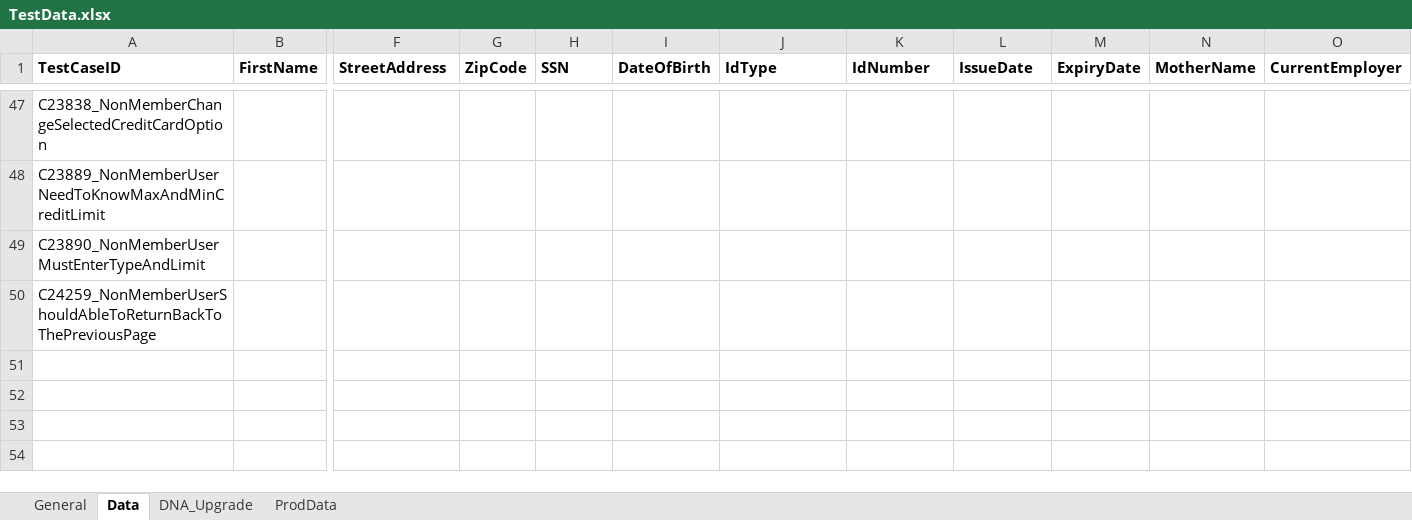
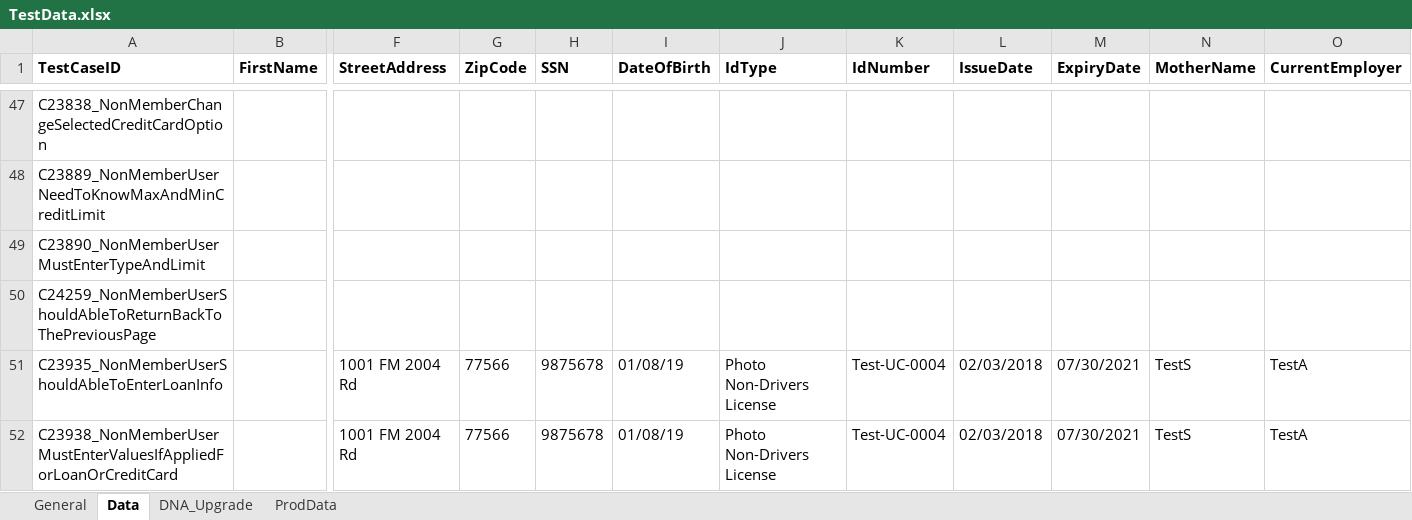
Before and after one commit to mamata-create/TDECUProjects, an Excel workbook: InstantOpen/src/main/java/com/Resources/TestData.xlsx, sheet Data, drawn as a sheet; only a part is shown, gaps mark what is left out; values as stored, in another font and other column widths than the file's, no borders; rows hold the shown columns only; the diff names each change by its address in the sheet, - before the commit and + after, or states it on an @@ line.

Commit message:
New scripts added for Applicant Info

```diff
--- a/InstantOpen/src/main/java/com/Resources/TestData.xlsx (sheet Data)
+++ b/InstantOpen/src/main/java/com/Resources/TestData.xlsx (sheet Data)
+row 51: C23935_NonMemberUserShouldAbleToEnterLoanInfo |  | 1001 FM 2004 Rd | 77566 | 9875678 | 01/08/19 | Photo Non-Drivers License | Test-UC-0004 | 02/03/2018 | 07/30/2021 | TestS | TestA
+row 52: C23938_NonMemberUserMustEnterValuesIfAppliedForLoanOrCreditCard |  | 1001 FM 2004 Rd | 77566 | 9875678 | 01/08/19 | Photo Non-Drivers License | Test-UC-0004 | 02/03/2018 | 07/30/2021 | TestS | TestA
```
Also changed, not shown: sheet General, 4 other files.
